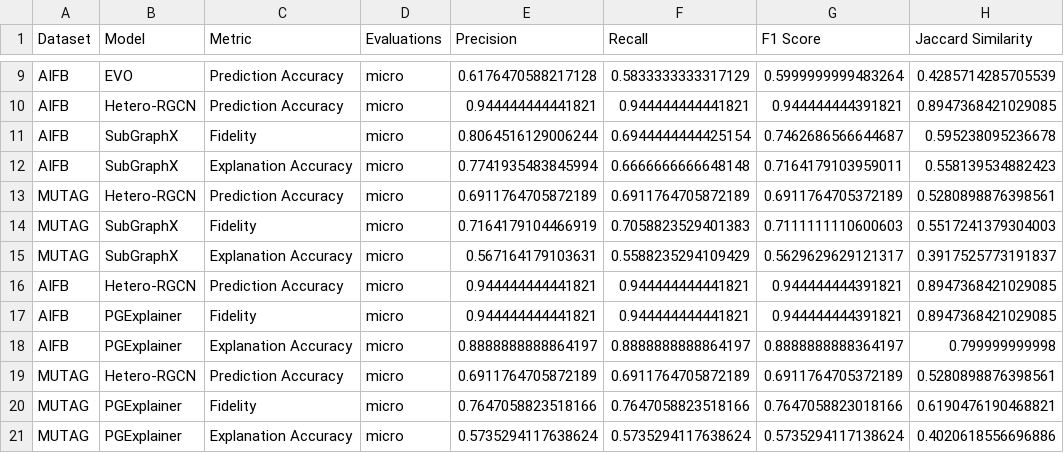
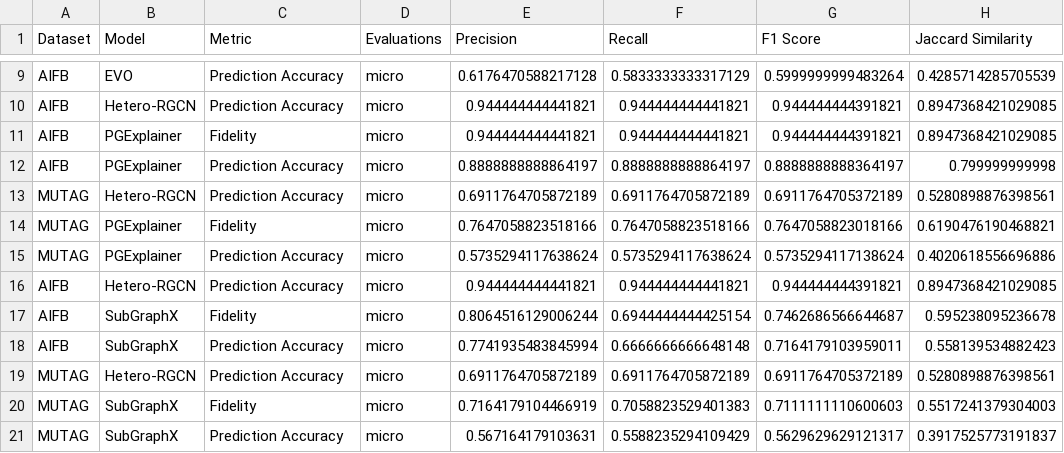
Before and after one commit to sapkotaruz11/EDGE, a CSV file: results/dataframes/eval_data_micro.csv, drawn as a sheet; only a part is shown, gaps mark what is left out.

```diff
--- a/results/dataframes/eval_data_micro.csv
+++ b/results/dataframes/eval_data_micro.csv
@@ -10,12 +10,12 @@ AIFB,EVO,Prediction Accuracy,micro,0.6176470588217128,0.5833333333317129,0.59999
 AIFB,Hetero-RGCN,Prediction Accuracy,micro,0.944444444441821,0.944444444441821,0.944444444391821,0.8947368421029085
+AIFB,PGExplainer,Fidelity,micro,0.944444444441821,0.944444444441821,0.944444444391821,0.8947368421029085
+AIFB,PGExplainer,Prediction Accuracy,micro,0.8888888888864197,0.8888888888864197,0.8888888888364197,0.799999999998
+MUTAG,Hetero-RGCN,Prediction Accuracy,micro,0.6911764705872189,0.6911764705872189,0.6911764705372189,0.5280898876398561
+MUTAG,PGExplainer,Fidelity,micro,0.7647058823518166,0.7647058823518166,0.7647058823018166,0.6190476190468821
+MUTAG,PGExplainer,Prediction Accuracy,micro,0.5735294117638624,0.5735294117638624,0.5735294117138624,0.4020618556696886
+AIFB,Hetero-RGCN,Prediction Accuracy,micro,0.944444444441821,0.944444444441821,0.944444444391821,0.8947368421029085
 AIFB,SubGraphX,Fidelity,micro,0.8064516129006244,0.6944444444425154,0.7462686566644687,0.595238095236678
-AIFB,SubGraphX,Explanation Accuracy,micro,0.7741935483845994,0.6666666666648148,0.7164179103959011,0.558139534882423
+AIFB,SubGraphX,Prediction Accuracy,micro,0.7741935483845994,0.6666666666648148,0.7164179103959011,0.558139534882423
 MUTAG,Hetero-RGCN,Prediction Accuracy,micro,0.6911764705872189,0.6911764705872189,0.6911764705372189,0.5280898876398561
 MUTAG,SubGraphX,Fidelity,micro,0.7164179104466919,0.7058823529401383,0.7111111110600603,0.5517241379304003
-MUTAG,SubGraphX,Explanation Accuracy,micro,0.567164179103631,0.5588235294109429,0.5629629629121317,0.3917525773191837
-AIFB,Hetero-RGCN,Prediction Accuracy,micro,0.944444444441821,0.944444444441821,0.944444444391821,0.8947368421029085
-AIFB,PGExplainer,Fidelity,micro,0.944444444441821,0.944444444441821,0.944444444391821,0.8947368421029085
-AIFB,PGExplainer,Explanation Accuracy,micro,0.8888888888864197,0.8888888888864197,0.8888888888364197,0.799999999998
-MUTAG,Hetero-RGCN,Prediction Accuracy,micro,0.6911764705872189,0.6911764705872189,0.6911764705372189,0.5280898876398561
-MUTAG,PGExplainer,Fidelity,micro,0.7647058823518166,0.7647058823518166,0.7647058823018166,0.6190476190468821
-MUTAG,PGExplainer,Explanation Accuracy,micro,0.5735294117638624,0.5735294117638624,0.5735294117138624,0.4020618556696886
+MUTAG,SubGraphX,Prediction Accuracy,micro,0.567164179103631,0.5588235294109429,0.5629629629121317,0.3917525773191837
```
Also changed, not shown: results/dataframes/eval_data_macro.csv, 10 other files.
